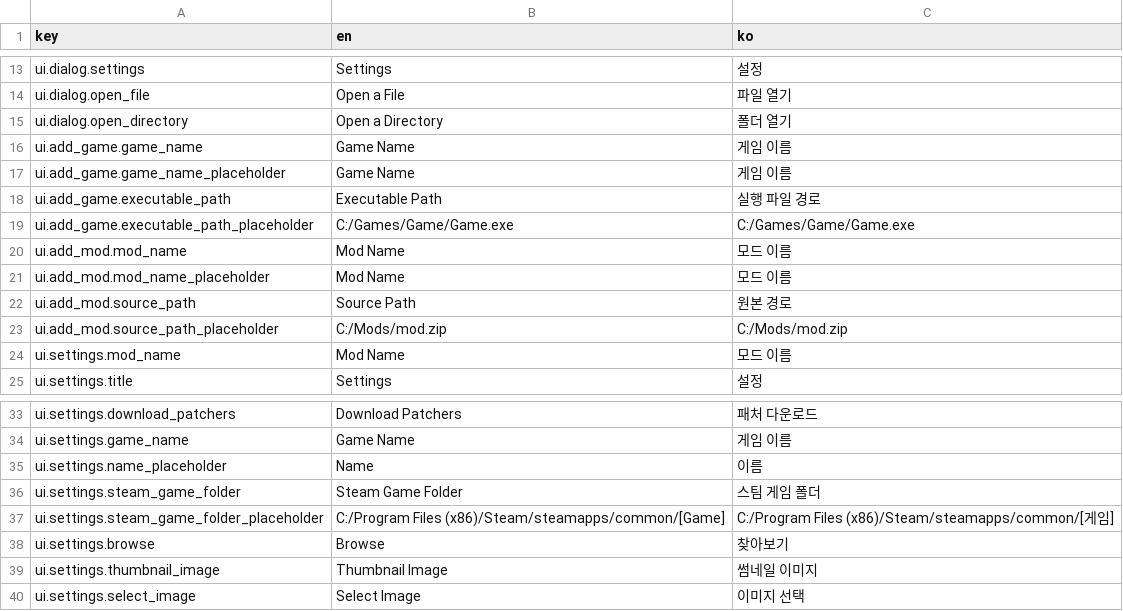
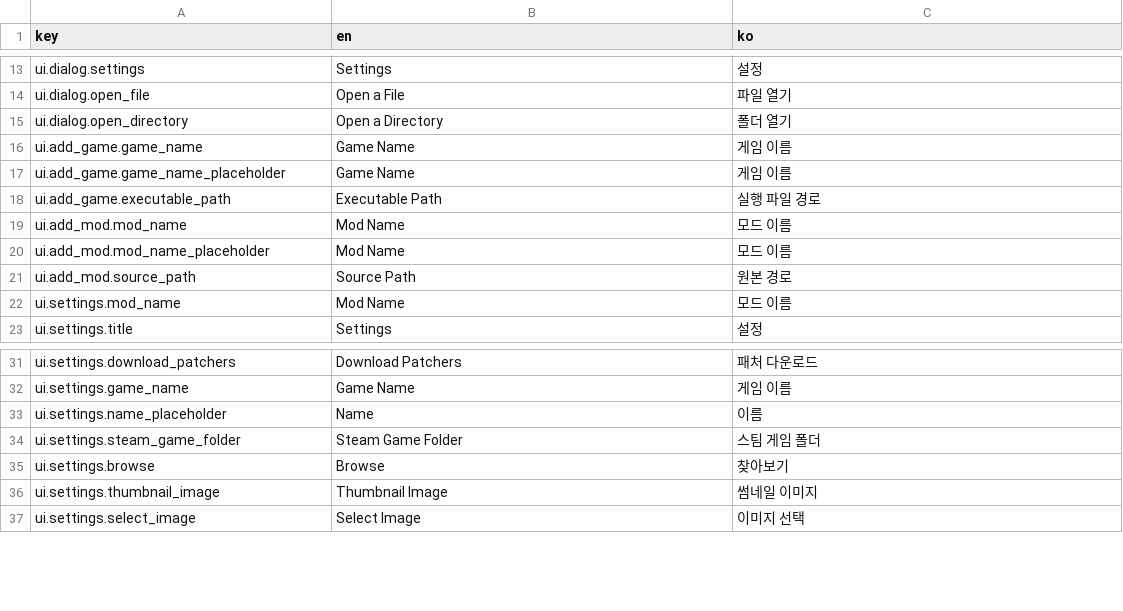
Before and after one commit to wheedo07/DTManager, a CSV file: godot/translation/translation.csv, drawn as a sheet; only a part is shown, gaps mark what is left out.

```diff
--- a/godot/translation/translation.csv
+++ b/godot/translation/translation.csv
@@ -18,3 +18,2 @@ ui.add_game.game_name_placeholder,Game Name,게임 이름
 ui.add_game.executable_path,Executable Path,실행 파일 경로
-ui.add_game.executable_path_placeholder,C:/Games/Game/Game.exe,C:/Games/Game/Game.exe
 ui.add_mod.mod_name,Mod Name,모드 이름
@@ -22,3 +21,2 @@ ui.add_mod.mod_name_placeholder,Mod Name,모드 이름
 ui.add_mod.source_path,Source Path,원본 경로
-ui.add_mod.source_path_placeholder,C:/Mods/mod.zip,C:/Mods/mod.zip
 ui.settings.mod_name,Mod Name,모드 이름
@@ -36,3 +34,2 @@ ui.settings.name_placeholder,Name,이름
 ui.settings.steam_game_folder,Steam Game Folder,스팀 게임 폴더
-ui.settings.steam_game_folder_placeholder,C:/Program Files (x86)/Steam/steamapps/common/[Game],C:/Program Files (x86)/Steam/steamapps/common/[게임]
 ui.settings.browse,Browse,찾아보기
```
Also changed, not shown: 3 other files.
